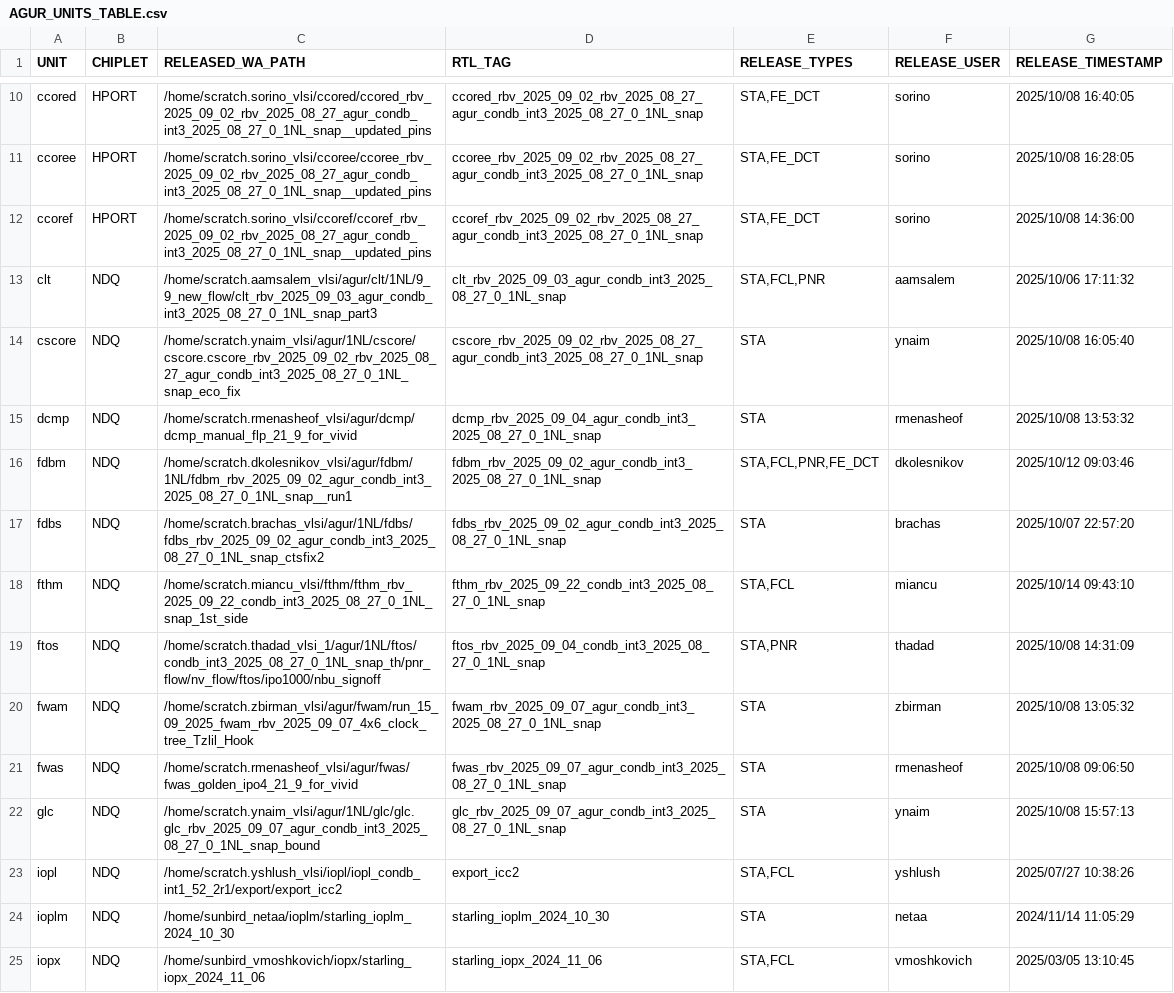
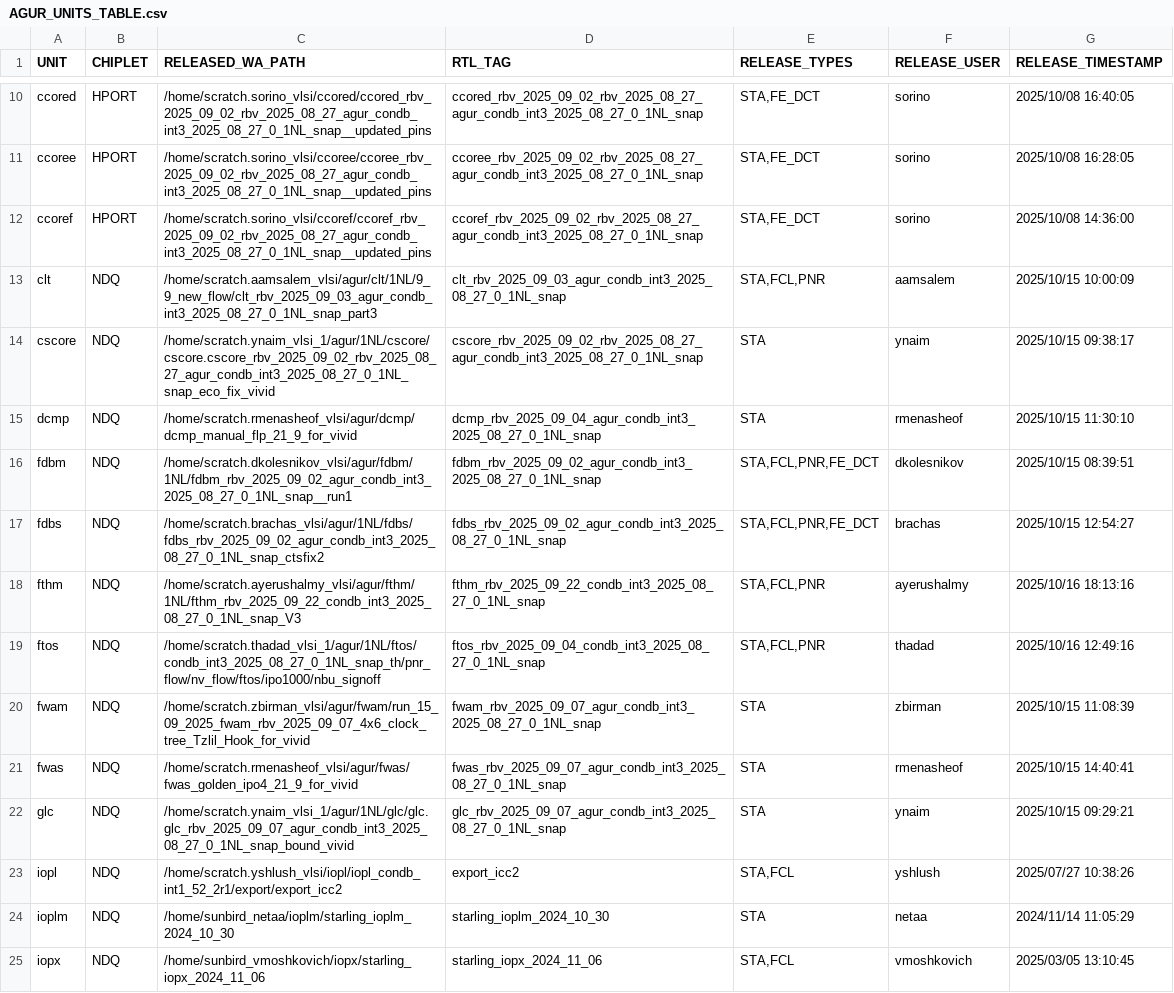
Before and after one commit to avice-NVDA/avice-wa-review, a CSV file: agur_release_tracking/AGUR_UNITS_TABLE.csv, drawn as a sheet; only a part is shown, gaps mark what is left out; the diff covers the shown part only.

```diff
--- a/agur_release_tracking/AGUR_UNITS_TABLE.csv
+++ b/agur_release_tracking/AGUR_UNITS_TABLE.csv
@@ -12,12 +12,12 @@ ccoree,HPORT,/home/scratch.sorino_vlsi/ccoree/ccoree_rbv_2025_09_02_rbv_2025_08_
 ccoref,HPORT,/home/scratch.sorino_vlsi/ccoref/ccoref_rbv_2025_09_02_rbv_2025_08_27_agur_condb_int3_2025_08_27_0_1NL_snap__updated_pins,"ccoref_rbv_2025_09_02_rbv_2025_08_27_agur_condb_int3_2025_08_27_0_1NL_snap","STA,FE_DCT",sorino,2025/10/08 14:36:00
-clt,NDQ,/home/scratch.aamsalem_vlsi/agur/clt/1NL/9_9_new_flow/clt_rbv_2025_09_03_agur_condb_int3_2025_08_27_0_1NL_snap_part3,"clt_rbv_2025_09_03_agur_condb_int3_2025_08_27_0_1NL_snap","STA,FCL,PNR",aamsalem,2025/10/06 17:11:32
-cscore,NDQ,/home/scratch.ynaim_vlsi/agur/1NL/cscore/cscore.cscore_rbv_2025_09_02_rbv_2025_08_27_agur_condb_int3_2025_08_27_0_1NL_snap_eco_fix,"cscore_rbv_2025_09_02_rbv_2025_08_27_agur_condb_int3_2025_08_27_0_1NL_snap","STA",ynaim,2025/10/08 16:05:40
-dcmp,NDQ,/home/scratch.rmenasheof_vlsi/agur/dcmp/dcmp_manual_flp_21_9_for_vivid,"dcmp_rbv_2025_09_04_agur_condb_int3_2025_08_27_0_1NL_snap","STA",rmenasheof,2025/10/08 13:53:32
-fdbm,NDQ,/home/scratch.dkolesnikov_vlsi/agur/fdbm/1NL/fdbm_rbv_2025_09_02_agur_condb_int3_2025_08_27_0_1NL_snap__run1,"fdbm_rbv_2025_09_02_agur_condb_int3_2025_08_27_0_1NL_snap","STA,FCL,PNR,FE_DCT",dkolesnikov,2025/10/12 09:03:46
-fdbs,NDQ,/home/scratch.brachas_vlsi/agur/1NL/fdbs/fdbs_rbv_2025_09_02_agur_condb_int3_2025_08_27_0_1NL_snap_ctsfix2,"fdbs_rbv_2025_09_02_agur_condb_int3_2025_08_27_0_1NL_snap","STA",brachas,2025/10/07 22:57:20
-fthm,NDQ,/home/scratch.miancu_vlsi/fthm/fthm_rbv_2025_09_22_condb_int3_2025_08_27_0_1NL_snap_1st_side,"fthm_rbv_2025_09_22_condb_int3_2025_08_27_0_1NL_snap","STA,FCL",miancu,2025/10/14 09:43:10
-ftos,NDQ,/home/scratch.thadad_vlsi_1/agur/1NL/ftos/condb_int3_2025_08_27_0_1NL_snap_th/pnr_flow/nv_flow/ftos/ipo1000/nbu_signoff,"ftos_rbv_2025_09_04_condb_int3_2025_08_27_0_1NL_snap","STA,PNR",thadad,2025/10/08 14:31:09
-fwam,NDQ,/home/scratch.zbirman_vlsi/agur/fwam/run_15_09_2025_fwam_rbv_2025_09_07_4x6_clock_tree_Tzlil_Hook,"fwam_rbv_2025_09_07_agur_condb_int3_2025_08_27_0_1NL_snap","STA",zbirman,2025/10/08 13:05:32
-fwas,NDQ,/home/scratch.rmenasheof_vlsi/agur/fwas/fwas_golden_ipo4_21_9_for_vivid,"fwas_rbv_2025_09_07_agur_condb_int3_2025_08_27_0_1NL_snap","STA",rmenasheof,2025/10/08 09:06:50
-glc,NDQ,/home/scratch.ynaim_vlsi/agur/1NL/glc/glc.glc_rbv_2025_09_07_agur_condb_int3_2025_08_27_0_1NL_snap_bound,"glc_rbv_2025_09_07_agur_condb_int3_2025_08_27_0_1NL_snap","STA",ynaim,2025/10/08 15:57:13
+clt,NDQ,/home/scratch.aamsalem_vlsi/agur/clt/1NL/9_9_new_flow/clt_rbv_2025_09_03_agur_condb_int3_2025_08_27_0_1NL_snap_part3,"clt_rbv_2025_09_03_agur_condb_int3_2025_08_27_0_1NL_snap","STA,FCL,PNR",aamsalem,2025/10/15 10:00:09
+cscore,NDQ,/home/scratch.ynaim_vlsi_1/agur/1NL/cscore/cscore.cscore_rbv_2025_09_02_rbv_2025_08_27_agur_condb_int3_2025_08_27_0_1NL_snap_eco_fix_vivid,"cscore_rbv_2025_09_02_rbv_2025_08_27_agur_condb_int3_2025_08_27_0_1NL_snap","STA",ynaim,2025/10/15 09:38:17
+dcmp,NDQ,/home/scratch.rmenasheof_vlsi/agur/dcmp/dcmp_manual_flp_21_9_for_vivid,"dcmp_rbv_2025_09_04_agur_condb_int3_2025_08_27_0_1NL_snap","STA",rmenasheof,2025/10/15 11:30:10
+fdbm,NDQ,/home/scratch.dkolesnikov_vlsi/agur/fdbm/1NL/fdbm_rbv_2025_09_02_agur_condb_int3_2025_08_27_0_1NL_snap__run1,"fdbm_rbv_2025_09_02_agur_condb_int3_2025_08_27_0_1NL_snap","STA,FCL,PNR,FE_DCT",dkolesnikov,2025/10/15 08:39:51
+fdbs,NDQ,/home/scratch.brachas_vlsi/agur/1NL/fdbs/fdbs_rbv_2025_09_02_agur_condb_int3_2025_08_27_0_1NL_snap_ctsfix2,"fdbs_rbv_2025_09_02_agur_condb_int3_2025_08_27_0_1NL_snap","STA,FCL,PNR,FE_DCT",brachas,2025/10/15 12:54:27
+fthm,NDQ,/home/scratch.ayerushalmy_vlsi/agur/fthm/1NL/fthm_rbv_2025_09_22_condb_int3_2025_08_27_0_1NL_snap_V3,"fthm_rbv_2025_09_22_condb_int3_2025_08_27_0_1NL_snap","STA,FCL,PNR",ayerushalmy,2025/10/16 18:13:16
+ftos,NDQ,/home/scratch.thadad_vlsi_1/agur/1NL/ftos/condb_int3_2025_08_27_0_1NL_snap_th/pnr_flow/nv_flow/ftos/ipo1000/nbu_signoff,"ftos_rbv_2025_09_04_condb_int3_2025_08_27_0_1NL_snap","STA,FCL,PNR",thadad,2025/10/16 12:49:16
+fwam,NDQ,/home/scratch.zbirman_vlsi/agur/fwam/run_15_09_2025_fwam_rbv_2025_09_07_4x6_clock_tree_Tzlil_Hook_for_vivid,"fwam_rbv_2025_09_07_agur_condb_int3_2025_08_27_0_1NL_snap","STA",zbirman,2025/10/15 11:08:39
+fwas,NDQ,/home/scratch.rmenasheof_vlsi/agur/fwas/fwas_golden_ipo4_21_9_for_vivid,"fwas_rbv_2025_09_07_agur_condb_int3_2025_08_27_0_1NL_snap","STA",rmenasheof,2025/10/15 14:40:41
+glc,NDQ,/home/scratch.ynaim_vlsi_1/agur/1NL/glc/glc.glc_rbv_2025_09_07_agur_condb_int3_2025_08_27_0_1NL_snap_bound_vivid,"glc_rbv_2025_09_07_agur_condb_int3_2025_08_27_0_1NL_snap","STA",ynaim,2025/10/15 09:29:21
 iopl,NDQ,/home/scratch.yshlush_vlsi/iopl/iopl_condb_int1_52_2r1/export/export_icc2,"export_icc2","STA,FCL",yshlush,2025/07/27 10:38:26
```
Also changed, not shown: 28 edited cells elsewhere in this file, 49 other files.
